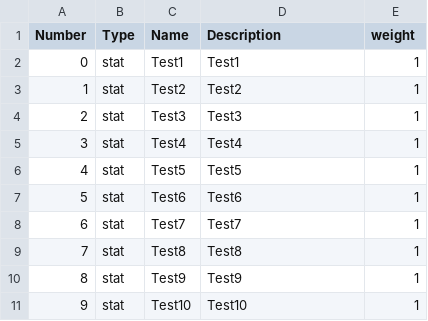
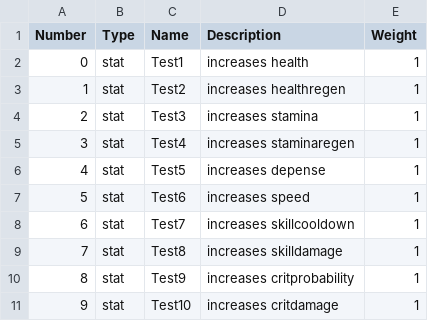
Before and after one commit to BlueBlahBlah/Project-NextOn, a CSV file: Assets/Resources/ReinforceTest.csv, drawn as a sheet.

```diff
--- a/Assets/Resources/ReinforceTest.csv
+++ b/Assets/Resources/ReinforceTest.csv
@@ -1,11 +1,11 @@
-Number,Type,Name,Description,weight
-0,stat,Test1,Test1,1
-1,stat,Test2,Test2,1
-2,stat,Test3,Test3,1
-3,stat,Test4,Test4,1
-4,stat,Test5,Test5,1
-5,stat,Test6,Test6,1
-6,stat,Test7,Test7,1
-7,stat,Test8,Test8,1
-8,stat,Test9,Test9,1
-9,stat,Test10,Test10,1
+Number,Type,Name,Description,Weight
+0,stat,Test1,increases health,1
+1,stat,Test2,increases healthregen,1
+2,stat,Test3,increases stamina,1
+3,stat,Test4,increases staminaregen,1
+4,stat,Test5,increases depense,1
+5,stat,Test6,increases speed,1
+6,stat,Test7,increases skillcooldown,1
+7,stat,Test8,increases skilldamage,1
+8,stat,Test9,increases critprobability,1
+9,stat,Test10,increases critdamage,1
```
Also changed, not shown: 1 other file.
